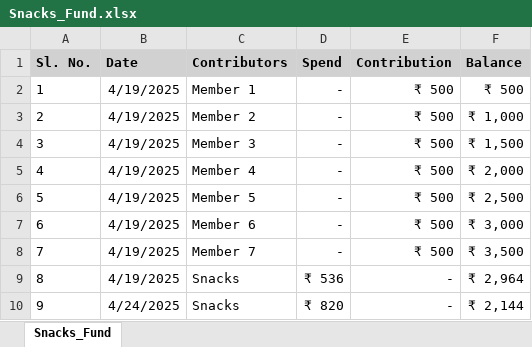
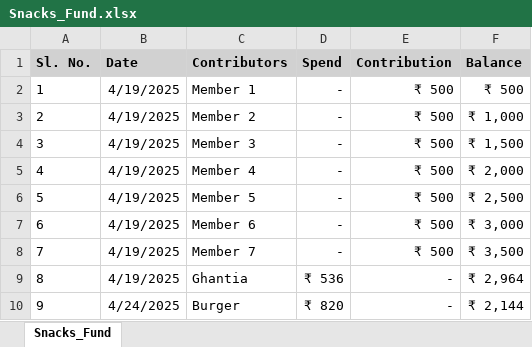
Before and after one commit to Navneet831/Snacks_Fund, an Excel workbook: Snacks_Fund.xlsx, sheet Snacks_Fund, drawn as a sheet; values as stored, in another font and other column widths than the file's, no borders; the diff names each change by its address in the sheet, - before the commit and + after, or states it on an @@ line.

Commit message:
Automated data update

```diff
--- a/Snacks_Fund.xlsx (sheet Snacks_Fund)
+++ b/Snacks_Fund.xlsx (sheet Snacks_Fund)
-C9 (Contributors): Snacks
+C9 (Contributors): Ghantia
-C10 (Contributors): Snacks
+C10 (Contributors): Burger
```
